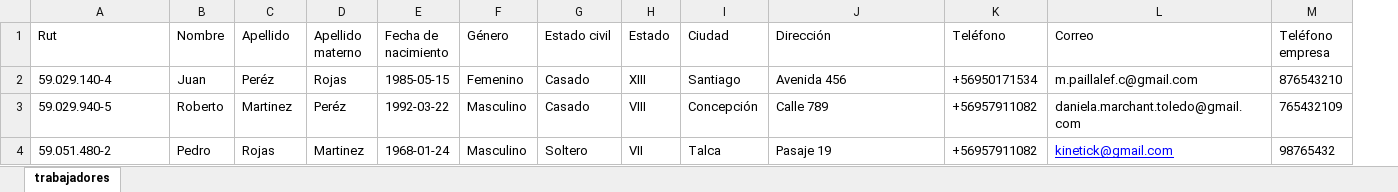
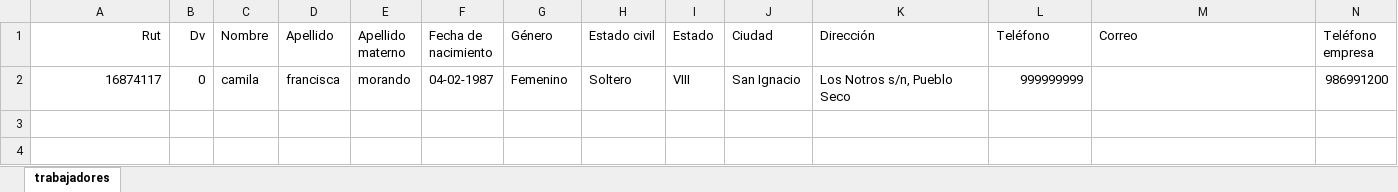
Before and after one commit to matiaspaillalef/agriboard, an Excel workbook: public/template-trabajadores-agrisoft.xlsx, sheet trabajadores, drawn as a sheet; only a part is shown; values as stored, in another font and other column widths than the file's, no borders; charts and pictures not drawn; removed rows and columns are numbered as before the commit, all else as after; rows hold the shown columns only; the diff names each change by its address in the sheet, - before the commit and + after, or states it on an @@ line.

```diff
--- a/public/template-trabajadores-agrisoft.xlsx (sheet trabajadores)
+++ b/public/template-trabajadores-agrisoft.xlsx (sheet trabajadores)
+column B (Dv), empty
-A1 alignment: left
+A1 alignment: right
-row 2: 59.029.140-4 | Juan | Peréz | Rojas | 1985-05-15 | Femenino | Casado | XIII | Santiago | Avenida 456 | +56950171534 | m.paillalef.c@gmail.com | 876543210
-row 3: 59.029.940-5 | Roberto | Martinez | Peréz | 1992-03-22 | Masculino | Casado | VIII | Concepción | Calle 789 | +56957911082 | daniela.marchant.toledo@gmail.com | 765432109
-row 4: 59.051.480-2 | Pedro | Rojas | Martinez | 1968-01-24 | Masculino | Soltero | VII | Talca | Pasaje 19 | +56957911082 | kinetick@gmail.com | 98765432
+row 2: 16874117 | 0 | camila | francisca | morando | 04-02-1987 | Femenino | Soltero | VIII | San Ignacio | Los Notros s/n, Pueblo Seco | 999999999 |  | 986991200
```
Also changed, not shown: charts or pictures, 2 other files.
